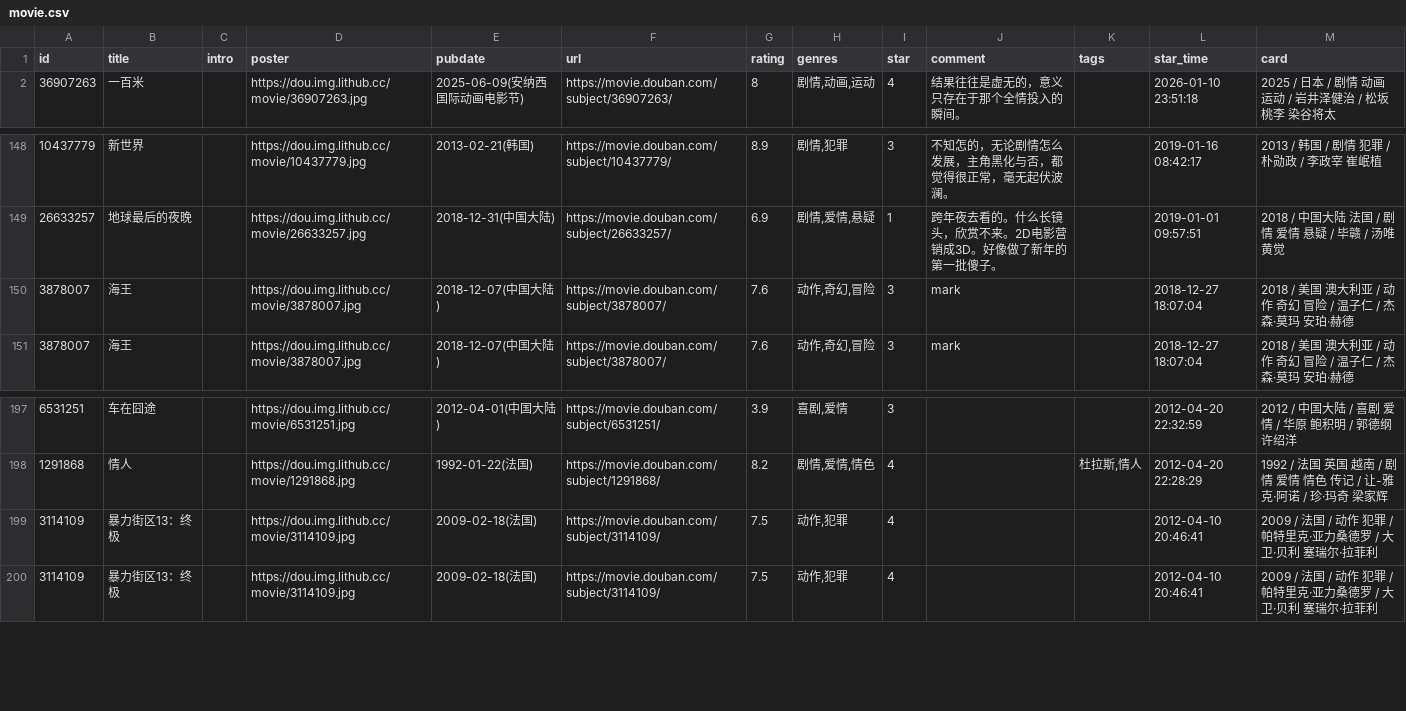
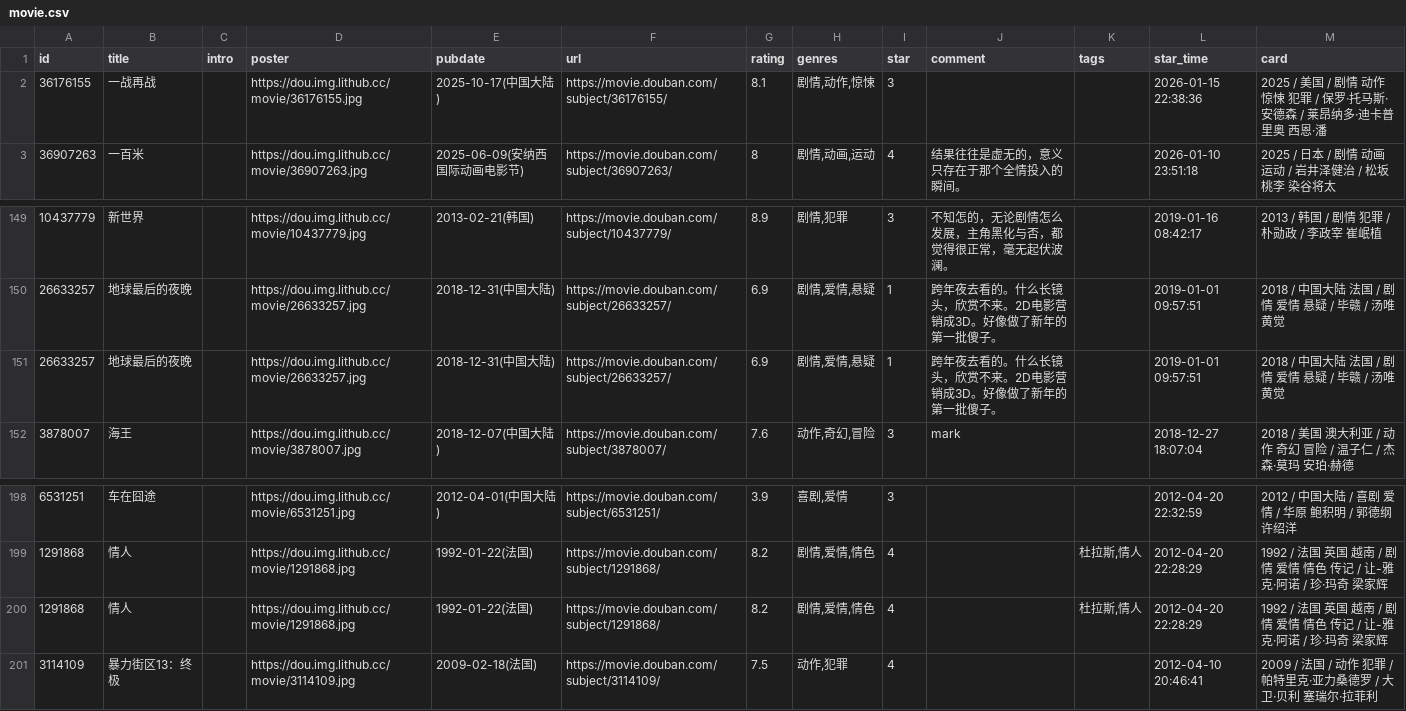
Before and after one commit to cosine00/hug00, a CSV file: data/douban/movie.csv, drawn as a sheet; only a part is shown, gaps mark what is left out; removed rows and columns are numbered as before the commit, all else as after; the diff names each change by its address in the sheet, - before the commit and + after, or states it on an @@ line.

Commit message:
chore: update douban data

```diff
--- a/data/douban/movie.csv
+++ b/data/douban/movie.csv
+row 2: 36176155 | 一战再战 |  | https://dou.img.lithub.cc/movie/36176155.jpg | 2025-10-17(中国大陆) | https://movie.douban.com/subject/36176155/ | 8.1 | 剧情,动作,惊悚 | 3 |  |  | 2026-01-15 22:38:36 | 2025 / 美国 / 剧情 动作 惊悚 犯罪 / 保罗·托马斯·安德森 / 莱昂纳多·迪卡普里奥 西恩·潘
-row 150: 3878007 | 海王 |  | https://dou.img.lithub.cc/movie/3878007.jpg | 2018-12-07(中国大陆) | https://movie.douban.com/subject/3878007/ | 7.6 | 动作,奇幻,冒险 | 3 | mark |  | 2018-12-27 18:07:04 | 2018 / 美国 澳大利亚 / 动作 奇幻 冒险 / 温子仁 / 杰森·莫玛 安珀·赫德
+row 151: 26633257 | 地球最后的夜晚 |  | https://dou.img.lithub.cc/movie/26633257.jpg | 2018-12-31(中国大陆) | https://movie.douban.com/subject/26633257/ | 6.9 | 剧情,爱情,悬疑 | 1 | 跨年夜去看的。什么长镜头，欣赏不来。2D电影营销成3D。好像做了新年的第一批傻子。 |  | 2019-01-01 09:57:51 | 2018 / 中国大陆 法国 / 剧情 爱情 悬疑 / 毕赣 / 汤唯 黄觉
-row 199: 3114109 | 暴力街区13：终极 |  | https://dou.img.lithub.cc/movie/3114109.jpg | 2009-02-18(法国) | https://movie.douban.com/subject/3114109/ | 7.5 | 动作,犯罪 | 4 |  |  | 2012-04-10 20:46:41 | 2009 / 法国 / 动作 犯罪 / 帕特里克·亚力桑德罗 / 大卫·贝利 塞瑞尔·拉菲利
+row 200: 1291868 | 情人 |  | https://dou.img.lithub.cc/movie/1291868.jpg | 1992-01-22(法国) | https://movie.douban.com/subject/1291868/ | 8.2 | 剧情,爱情,情色 | 4 |  | 杜拉斯,情人 | 2012-04-20 22:28:29 | 1992 / 法国 英国 越南 / 剧情 爱情 情色 传记 / 让-雅克·阿诺 / 珍·玛奇 梁家辉
```
